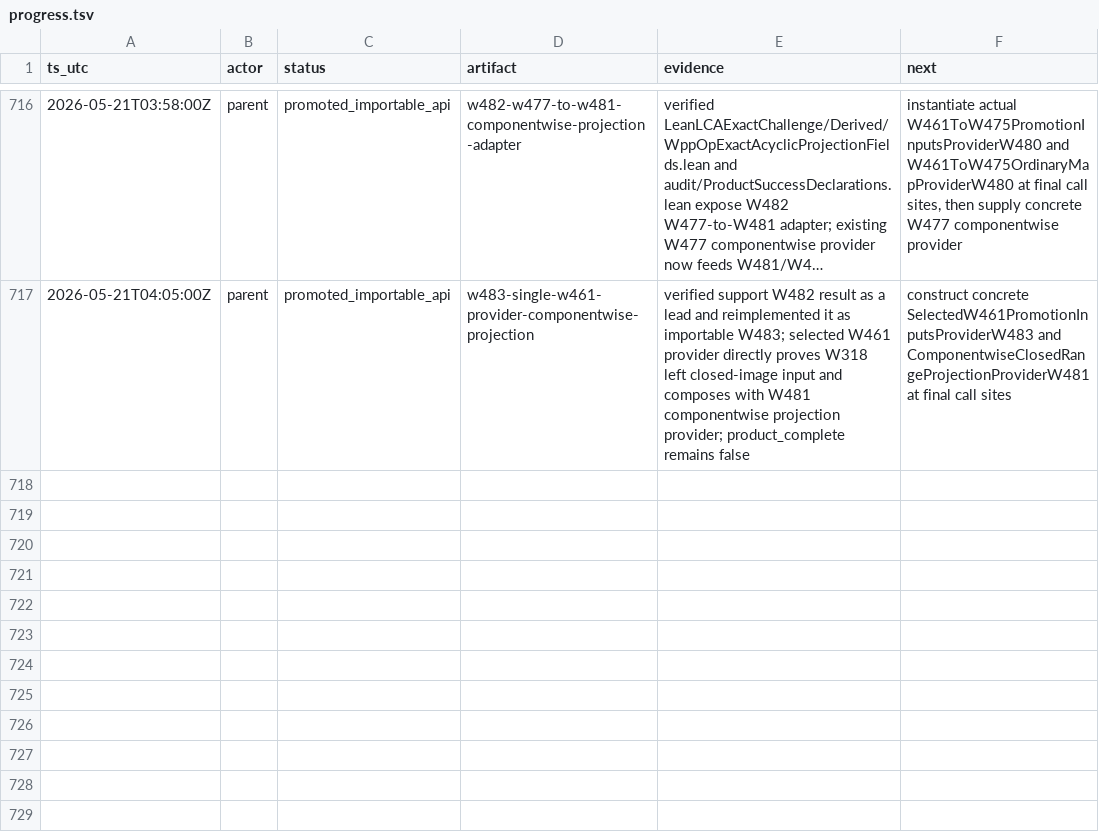
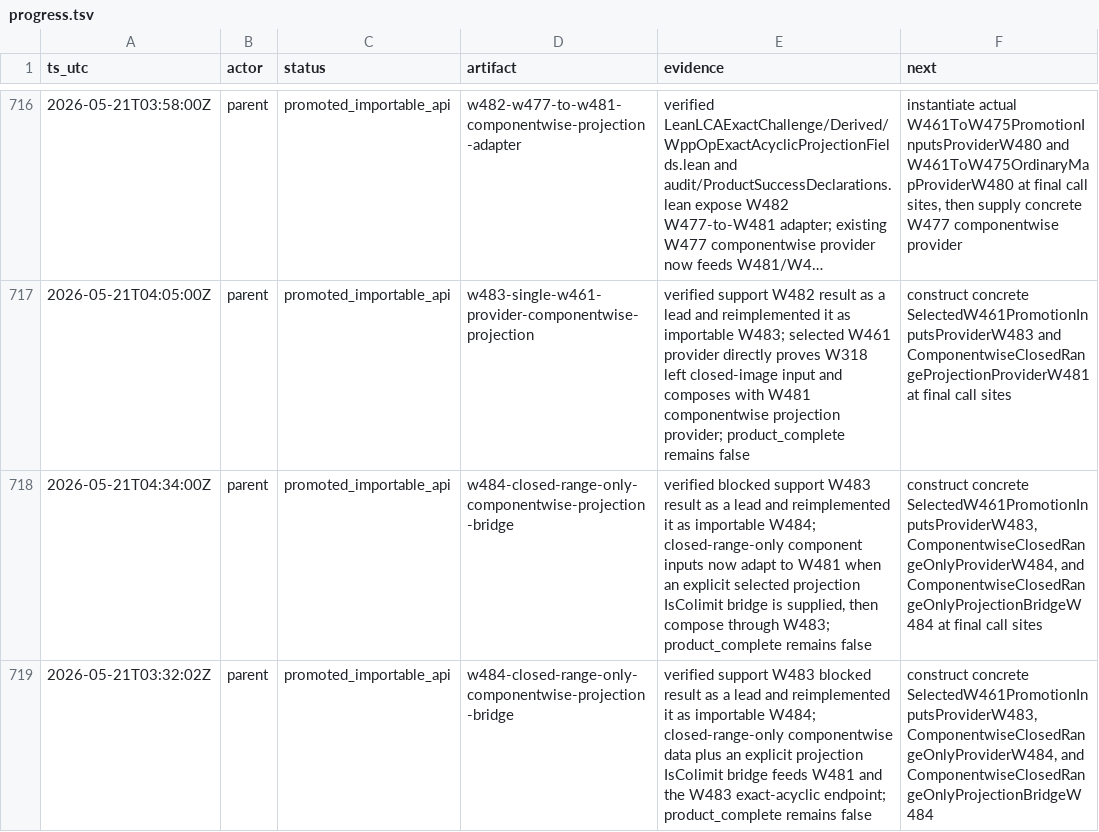
Before and after one commit to Rokurolize/lean-lca-exact-challenge-20260518, a TSV file: progress.tsv, drawn as a sheet; only a part is shown, gaps mark what is left out; long unchanged cells end in …; the diff names each change by its address in the sheet, - before the commit and + after, or states it on an @@ line.

Commit message:
Expose W484 closed-range projection bridge

```diff
--- a/progress.tsv
+++ b/progress.tsv
+row 718: 2026-05-21T04:34:00Z | parent | promoted_importable_api | w484-closed-range-only-componentwise-projection-bridge | verified blocked support W483 result as a lead and reimplemented it as importable W484; closed-range-only component inputs now adapt to W481 when an explicit selected projection IsColimit bridge is supplied, then compose through W483; product_complete remains false | construct concrete SelectedW461PromotionInputsProviderW483, ComponentwiseClosedRangeOnlyProviderW484, and ComponentwiseClosedRangeOnlyProjectionBridgeW484 at final call sites
+row 719: 2026-05-21T03:32:02Z | parent | promoted_importable_api | w484-closed-range-only-componentwise-projection-bridge | verified support W483 blocked result as a lead and reimplemented it as importable W484; closed-range-only componentwise data plus an explicit projection IsColimit bridge feeds W481 and the W483 exact-acyclic endpoint; product_complete remains false | construct concrete SelectedW461PromotionInputsProviderW483, ComponentwiseClosedRangeOnlyProviderW484, and ComponentwiseClosedRangeOnlyProjectionBridgeW484
```
Also changed, not shown: 8 other files.
